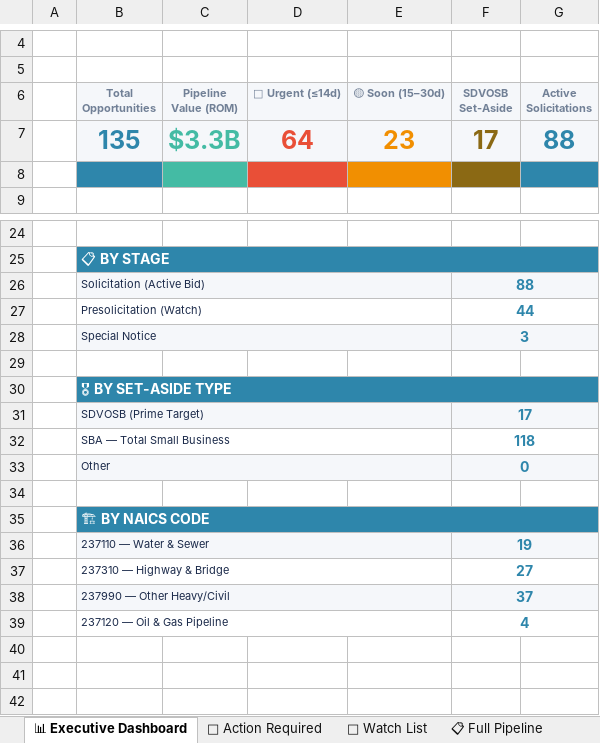
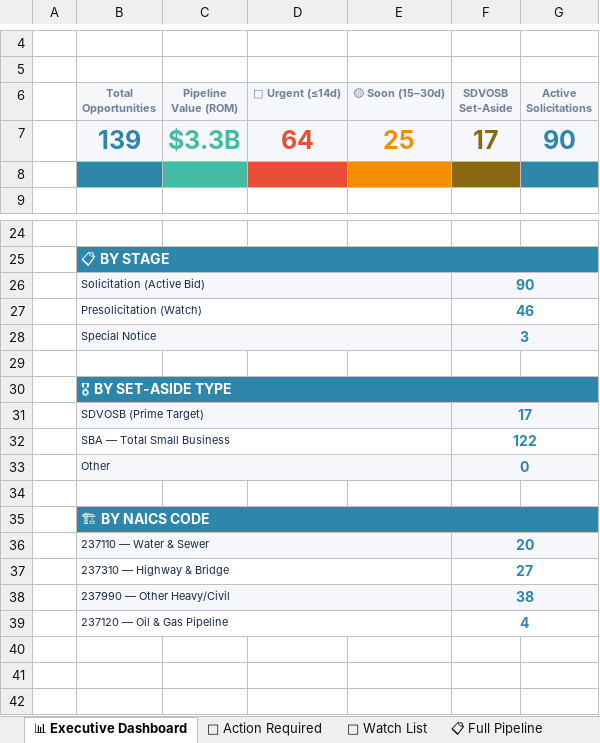
Before and after one commit to juliaopenclaw2026/bd-pipeline, an Excel workbook: SAM_Opportunities_Report_20260615_PM.xlsx, sheet 📊 Executive Dashboard, drawn as a sheet; only a part is shown, gaps mark what is left out; values as stored, in another font and other column widths than the file's, no borders; the diff names each change by its address in the sheet, - before the commit and + after, or states it on an @@ line.

```diff
--- a/SAM_Opportunities_Report_20260615_PM.xlsx (sheet 📊 Executive Dashboard)
+++ b/SAM_Opportunities_Report_20260615_PM.xlsx (sheet 📊 Executive Dashboard)
-B7 (Total Opportunities): 135
+B7 (Total Opportunities): 139
-E7 (🟡 Soon (15–30d)): 23
+E7 (🟡 Soon (15–30d)): 25
-G7 (Active Solicitations): 88
+G7 (Active Solicitations): 90
-F26 (SDVOSB Set-Aside): 88
+F26 (SDVOSB Set-Aside): 90
-F27 (SDVOSB Set-Aside): 44
+F27 (SDVOSB Set-Aside): 46
-F32 (SDVOSB Set-Aside): 118
+F32 (SDVOSB Set-Aside): 122
-F36 (SDVOSB Set-Aside): 19
+F36 (SDVOSB Set-Aside): 20
-F38 (SDVOSB Set-Aside): 37
+F38 (SDVOSB Set-Aside): 38
```
Also changed, not shown: sheet 🔴 Action Required, sheet 🔧 Specialty Pipeline, sheet 📋 Full Pipeline, sheet 👀 Watch List, 4 other files.
